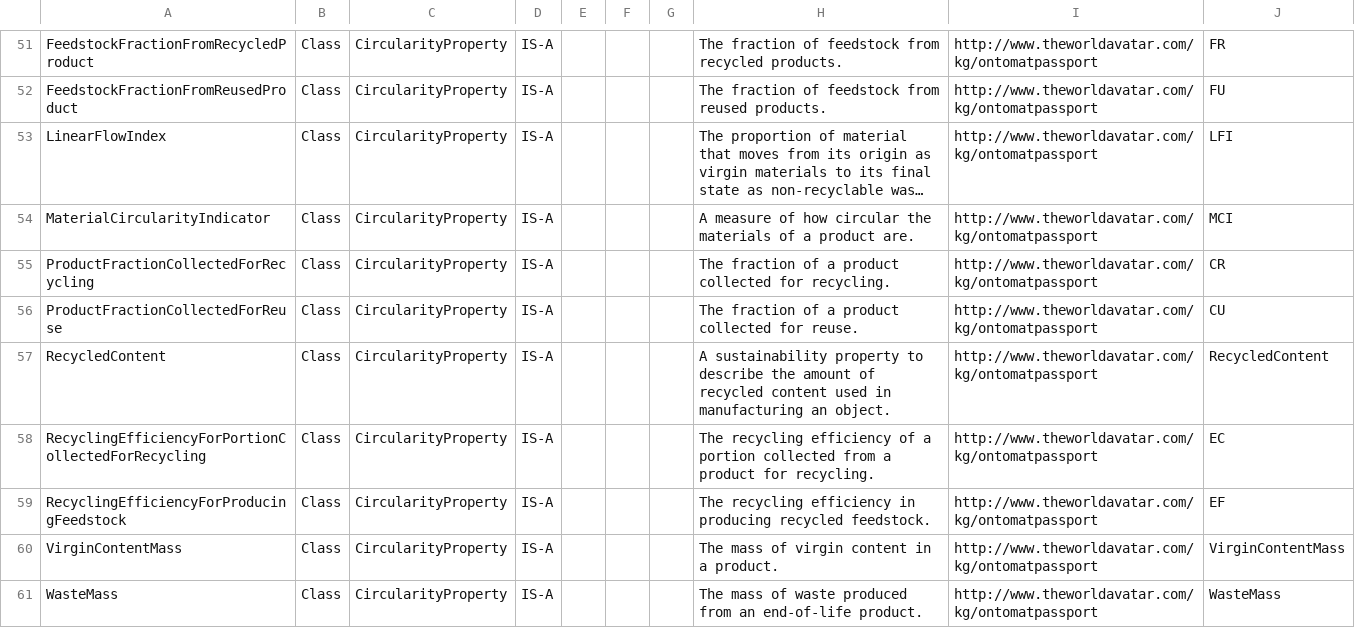
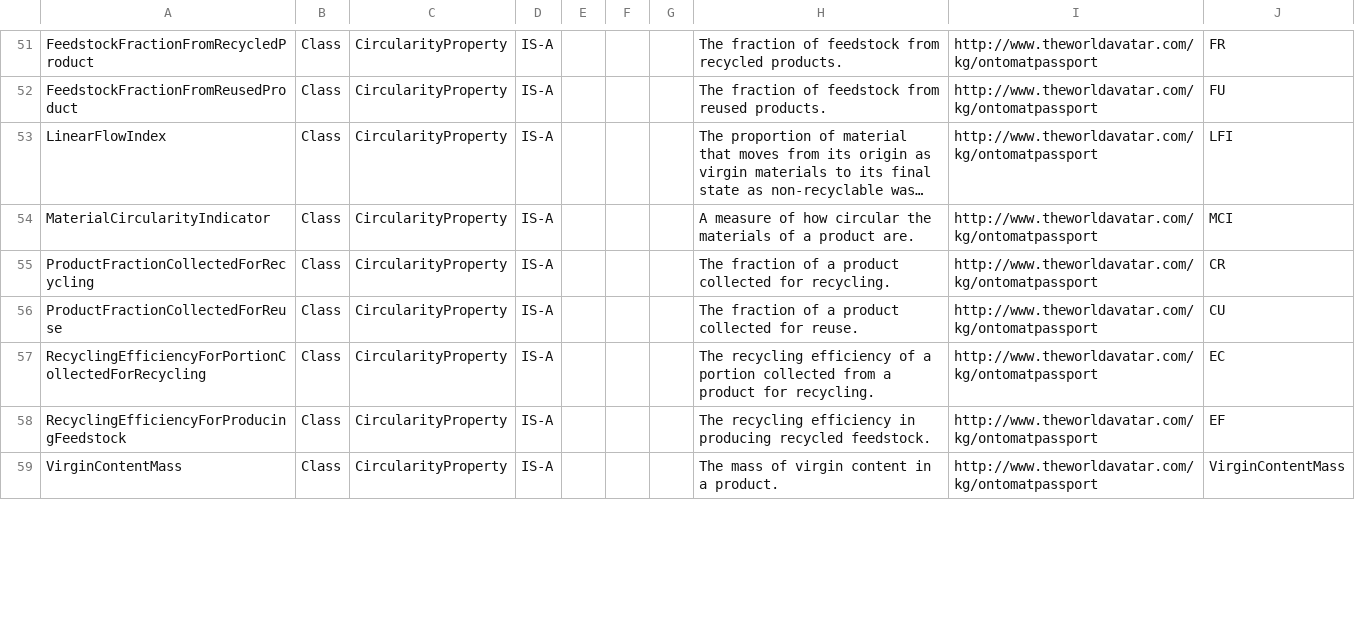
Before and after one commit to TheWorldAvatar/ontology, a CSV file: ontology/ontomatpassport/MPO.csv, drawn as a sheet; only a part is shown, gaps mark what is left out; long unchanged cells end in …; the diff covers the shown part only.

Commit message:
dev-composite-materials-ontology: Removed wastemass, RecycledContent and TotalMass classes.

```diff
--- a/ontology/ontomatpassport/MPO.csv
+++ b/ontology/ontomatpassport/MPO.csv
@@ -56,3 +56,2 @@ ProductFractionCollectedForRecycling,Class,CircularityProperty,IS-A,,,,The fract
 ProductFractionCollectedForReuse,Class,CircularityProperty,IS-A,,,,The fraction of a product collected for reuse.,http://www.theworldavatar.com/kg/ontomatpassport,CU
-RecycledContent,Class,CircularityProperty,IS-A,,,,A sustainability property to describe the amount of recycled content used in manufacturing an object.,http://www.theworldavatar.com/kg/ontomatpassport,RecycledContent
 RecyclingEfficiencyForPortionCollectedForRecycling,Class,CircularityProperty,IS-A,,,,The recycling efficiency of a portion collected from a product for recycling.,http://www.theworldavatar.com/kg/ontomatpassport,EC
@@ -60,2 +59 @@ RecyclingEfficiencyForProducingFeedstock,Class,CircularityProperty,IS-A,,,,The r
 VirginContentMass,Class,CircularityProperty,IS-A,,,,The mass of virgin content in a product.,http://www.theworldavatar.com/kg/ontomatpassport,VirginContentMass
-WasteMass,Class,CircularityProperty,IS-A,,,,The mass of waste produced from an end-of-life product.,http://www.theworldavatar.com/kg/ontomatpassport,WasteMass
```
Also changed, not shown: 8 edited cells elsewhere in this file, 2 other files.
